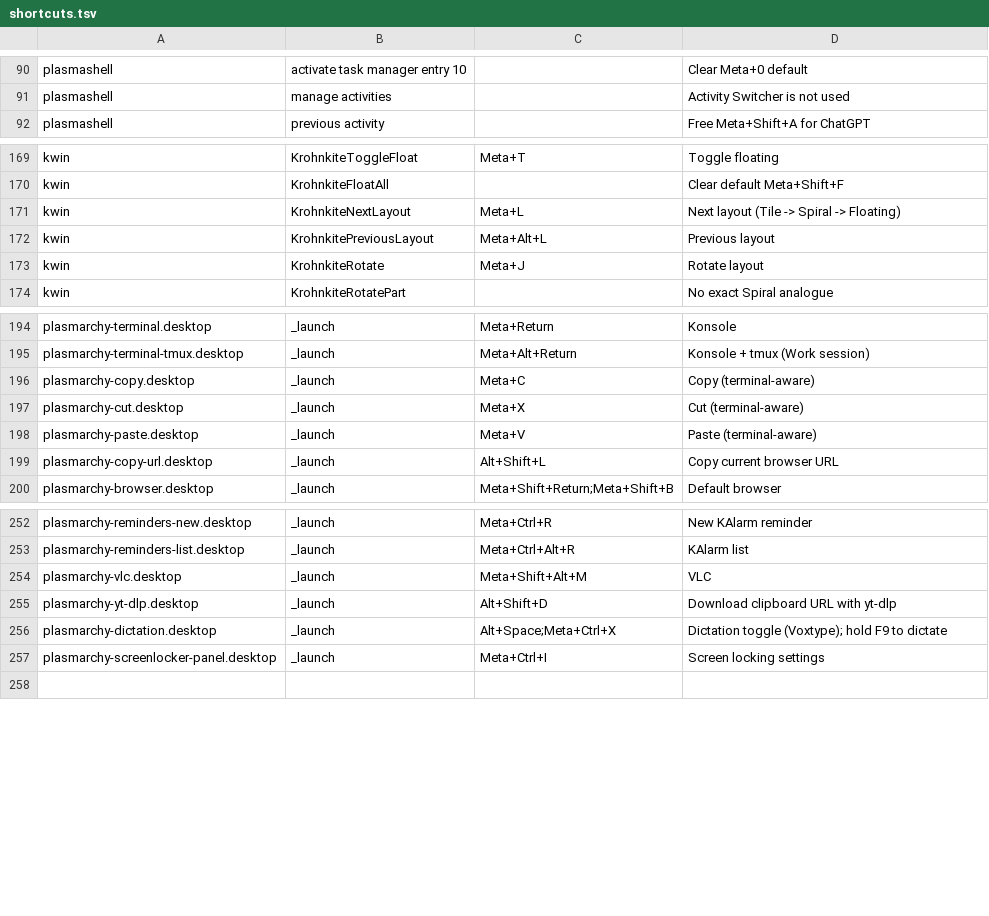
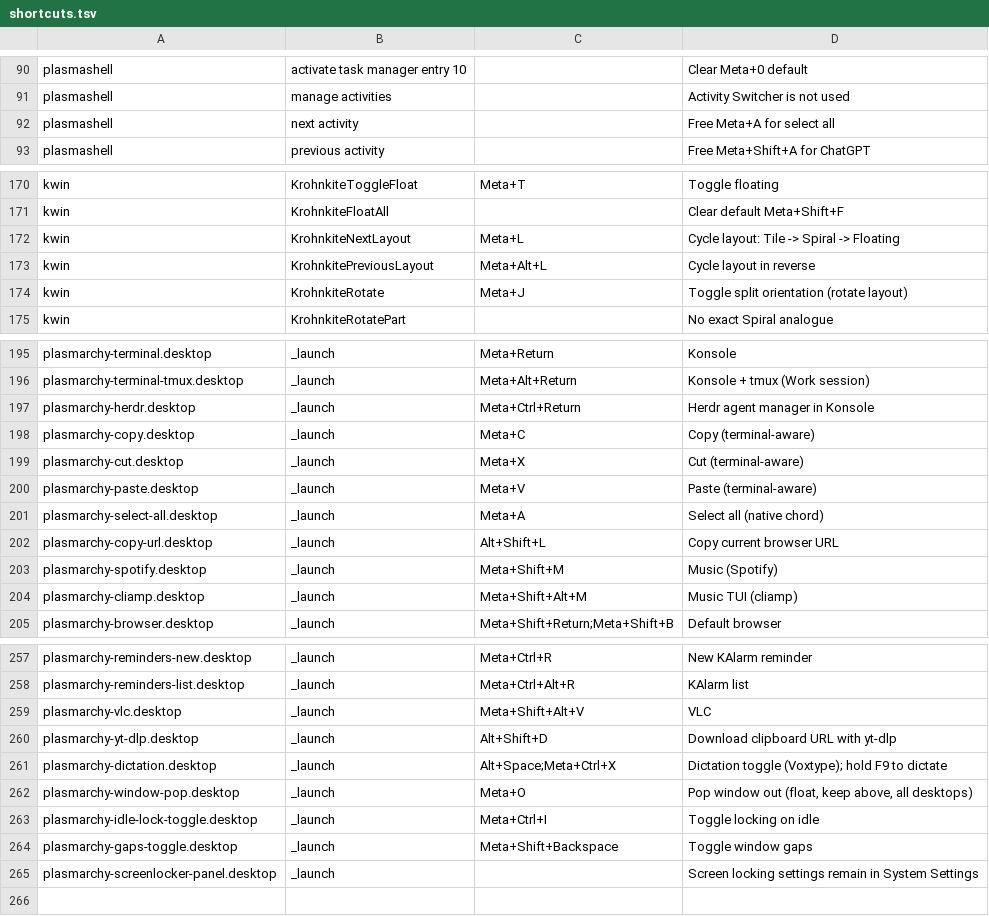
Before and after one commit to XelorR/plasmarchy, a TSV file: manifests/shortcuts.tsv, drawn as a sheet; only a part is shown, gaps mark what is left out; the diff covers the shown part only.

Commit message:
Add Omarchy application and window shortcuts

```diff
--- a/manifests/shortcuts.tsv
+++ b/manifests/shortcuts.tsv
@@ -91,2 +91,3 @@ plasmashell	activate task manager entry 10		Clear Meta+0 default
 plasmashell	manage activities		Activity Switcher is not used
+plasmashell	next activity		Free Meta+A for select all
 plasmashell	previous activity		Free Meta+Shift+A for ChatGPT
@@ -170,5 +171,5 @@ kwin	KrohnkiteToggleFloat	Meta+T	Toggle floating
 kwin	KrohnkiteFloatAll		Clear default Meta+Shift+F
-kwin	KrohnkiteNextLayout	Meta+L	Next layout (Tile -> Spiral -> Floating)
-kwin	KrohnkitePreviousLayout	Meta+Alt+L	Previous layout
-kwin	KrohnkiteRotate	Meta+J	Rotate layout
+kwin	KrohnkiteNextLayout	Meta+L	Cycle layout: Tile -> Spiral -> Floating
+kwin	KrohnkitePreviousLayout	Meta+Alt+L	Cycle layout in reverse
+kwin	KrohnkiteRotate	Meta+J	Toggle split orientation (rotate layout)
 kwin	KrohnkiteRotatePart		No exact Spiral analogue
@@ -195,2 +196,3 @@ plasmarchy-terminal.desktop	_launch	Meta+Return	Konsole
 plasmarchy-terminal-tmux.desktop	_launch	Meta+Alt+Return	Konsole + tmux (Work session)
+plasmarchy-herdr.desktop	_launch	Meta+Ctrl+Return	Herdr agent manager in Konsole
 plasmarchy-copy.desktop	_launch	Meta+C	Copy (terminal-aware)
@@ -198,3 +200,6 @@ plasmarchy-cut.desktop	_launch	Meta+X	Cut (terminal-aware)
 plasmarchy-paste.desktop	_launch	Meta+V	Paste (terminal-aware)
+plasmarchy-select-all.desktop	_launch	Meta+A	Select all (native chord)
 plasmarchy-copy-url.desktop	_launch	Alt+Shift+L	Copy current browser URL
+plasmarchy-spotify.desktop	_launch	Meta+Shift+M	Music (Spotify)
+plasmarchy-cliamp.desktop	_launch	Meta+Shift+Alt+M	Music TUI (cliamp)
 plasmarchy-browser.desktop	_launch	Meta+Shift+Return;Meta+Shift+B	Default browser
@@ -253,6 +258,9 @@ plasmarchy-reminders-new.desktop	_launch	Meta+Ctrl+R	New KAlarm reminder
 plasmarchy-reminders-list.desktop	_launch	Meta+Ctrl+Alt+R	KAlarm list
-plasmarchy-vlc.desktop	_launch	Meta+Shift+Alt+M	VLC
+plasmarchy-vlc.desktop	_launch	Meta+Shift+Alt+V	VLC
 plasmarchy-yt-dlp.desktop	_launch	Alt+Shift+D	Download clipboard URL with yt-dlp
 plasmarchy-dictation.desktop	_launch	Alt+Space;Meta+Ctrl+X	Dictation toggle (Voxtype); hold F9 to dictate
-plasmarchy-screenlocker-panel.desktop	_launch	Meta+Ctrl+I	Screen locking settings
+plasmarchy-window-pop.desktop	_launch	Meta+O	Pop window out (float, keep above, all desktops)
+plasmarchy-idle-lock-toggle.desktop	_launch	Meta+Ctrl+I	Toggle locking on idle
+plasmarchy-gaps-toggle.desktop	_launch	Meta+Shift+Backspace	Toggle window gaps
+plasmarchy-screenlocker-panel.desktop	_launch		Screen locking settings remain in System Settings
 
```
Also changed, not shown: 1 edited cell elsewhere in this file, manifests/commands.tsv, 5 other files.
